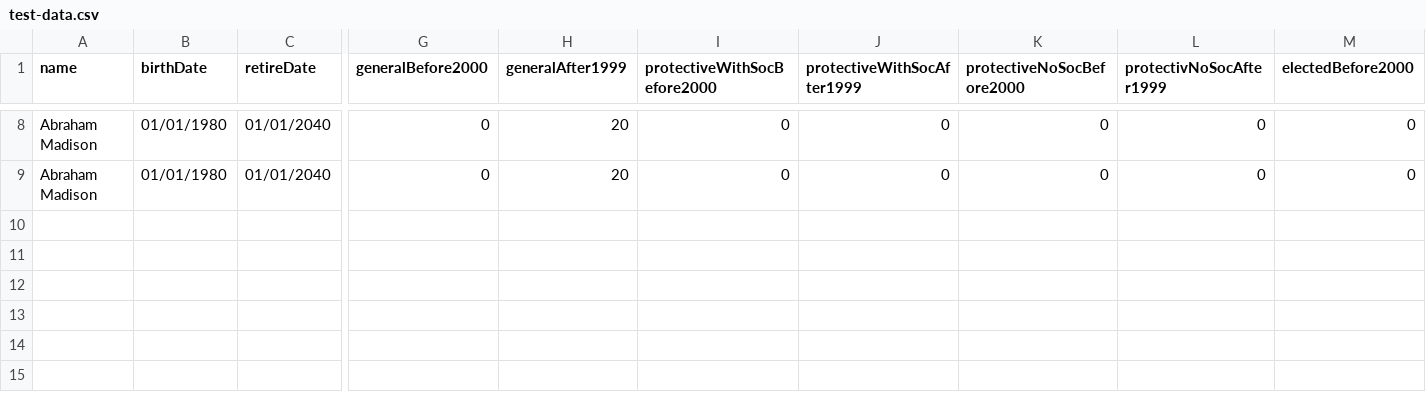
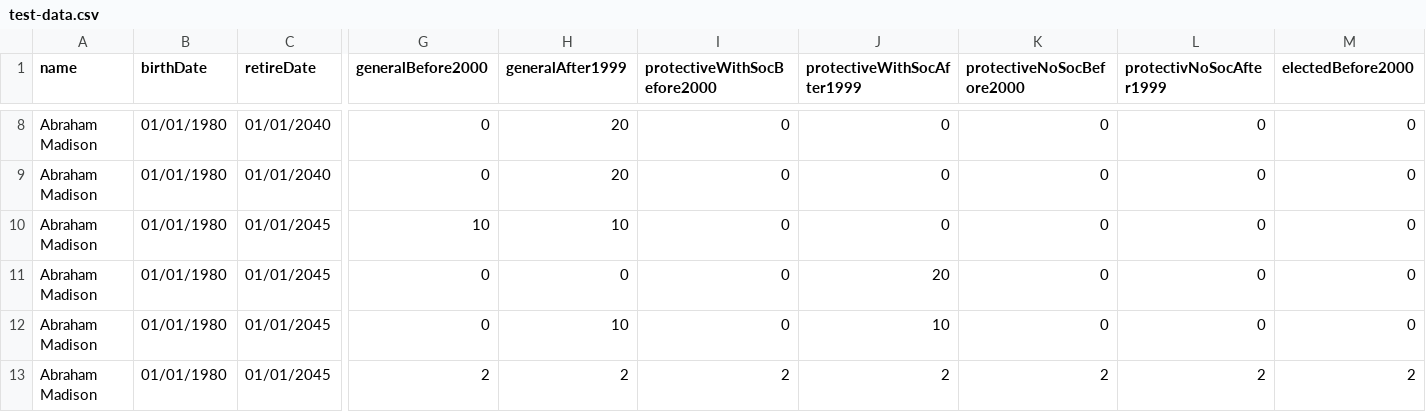
Before and after one commit to cmcnulty/wrs-calculator, a CSV file: test-data.csv, drawn as a sheet; only a part is shown, gaps mark what is left out; rows hold the shown columns only; the diff names each change by its address in the sheet, - before the commit and + after, or states it on an @@ line.

```diff
--- a/test-data.csv
+++ b/test-data.csv
+row 10: Abraham Madison | 01/01/1980 | 01/01/2045 | 10 | 10 | 0 | 0 | 0 | 0 | 0
+row 11: Abraham Madison | 01/01/1980 | 01/01/2045 | 0 | 0 | 0 | 20 | 0 | 0 | 0
+row 12: Abraham Madison | 01/01/1980 | 01/01/2045 | 0 | 10 | 0 | 10 | 0 | 0 | 0
+row 13: Abraham Madison | 01/01/1980 | 01/01/2045 | 2 | 2 | 2 | 2 | 2 | 2 | 2
```
Also changed, not shown: 5 other files.
